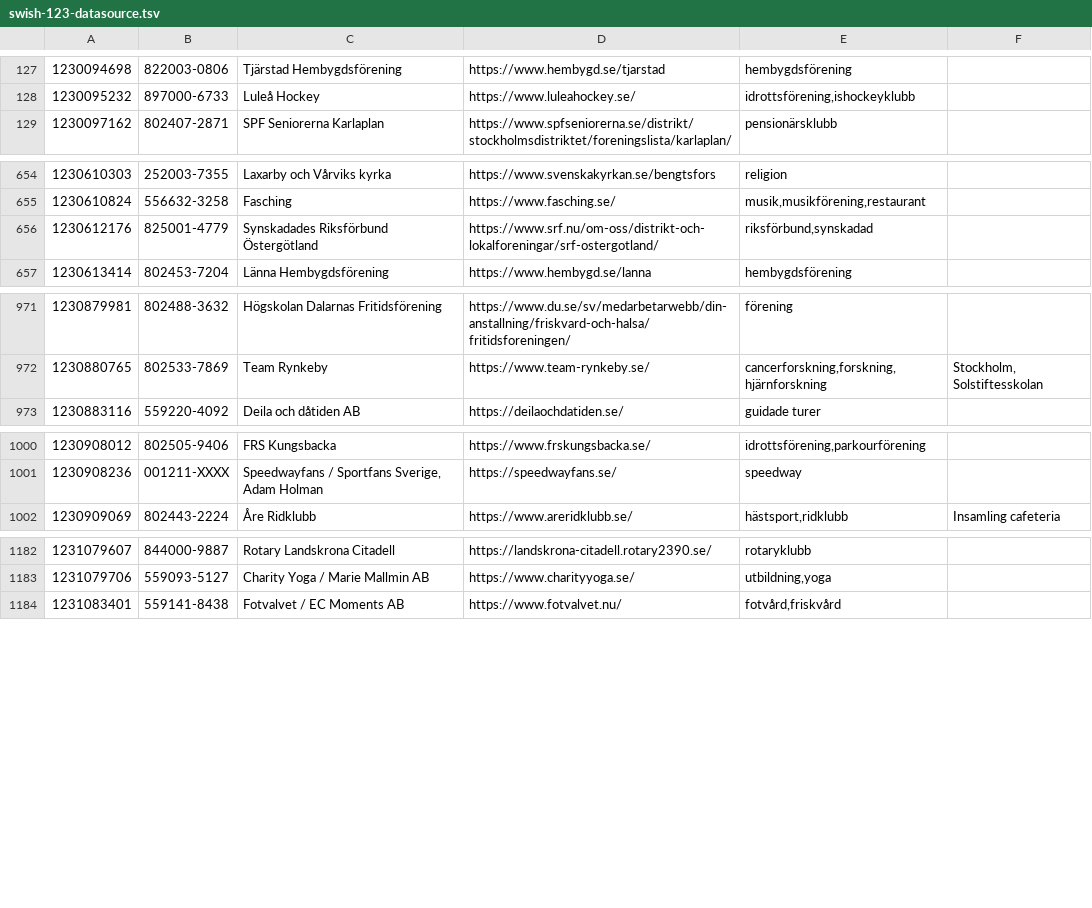
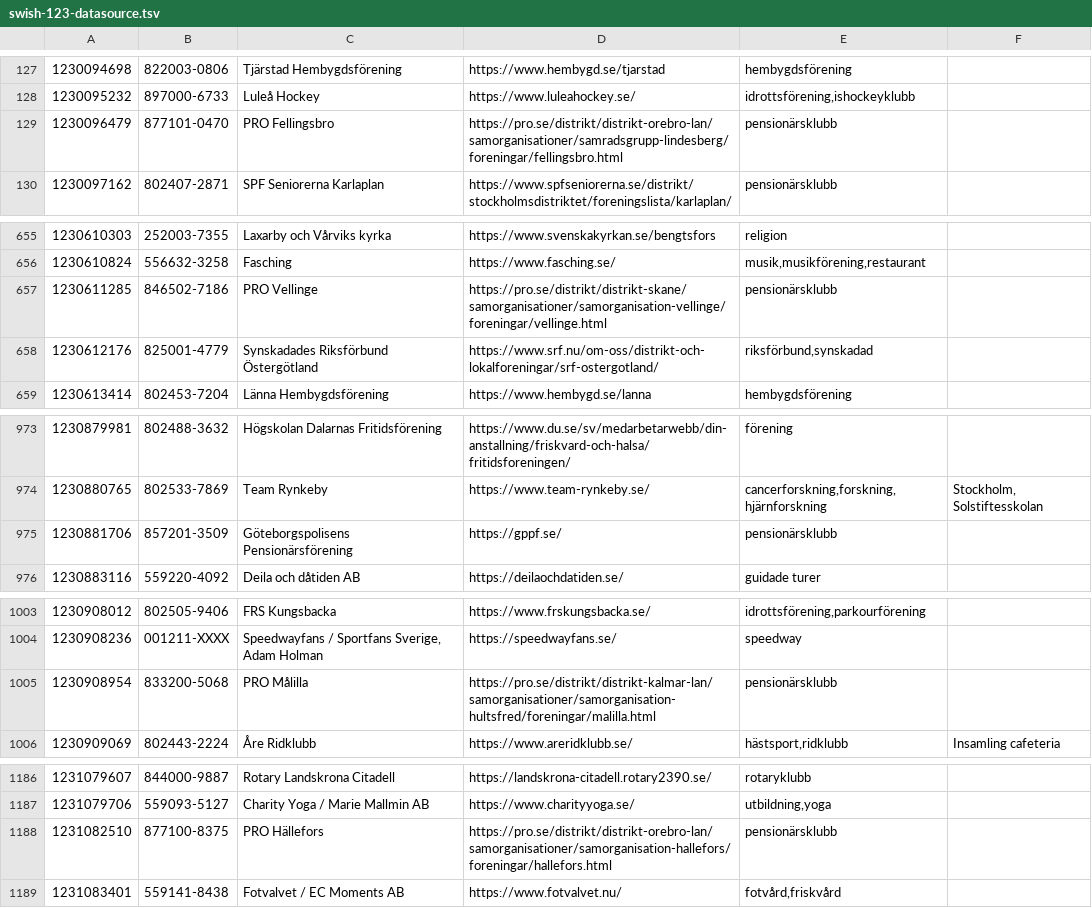
Before and after one commit to cisene/swish-123, a TSV file: text/swish-123-datasource.tsv, drawn as a sheet; only a part is shown, gaps mark what is left out; the diff covers the shown part only; the diff names each change by its address in the sheet, - before the commit and + after, or states it on an @@ line.

```diff
--- a/text/swish-123-datasource.tsv
+++ b/text/swish-123-datasource.tsv
+row 129: 1230096479 | 877101-0470 | PRO Fellingsbro | https://pro.se/distrikt/distrikt-orebro-lan/samorganisationer/samradsgrupp-lindesberg/foreningar/fellingsbro.html | pensionärsklubb
+row 657: 1230611285 | 846502-7186 | PRO Vellinge | https://pro.se/distrikt/distrikt-skane/samorganisationer/samorganisation-vellinge/foreningar/vellinge.html | pensionärsklubb
+row 975: 1230881706 | 857201-3509 | Göteborgspolisens Pensionärsförening | https://gppf.se/ | pensionärsklubb
+row 1005: 1230908954 | 833200-5068 | PRO Målilla | https://pro.se/distrikt/distrikt-kalmar-lan/samorganisationer/samorganisation-hultsfred/foreningar/malilla.html | pensionärsklubb
+row 1188: 1231082510 | 877100-8375 | PRO Hällefors | https://pro.se/distrikt/distrikt-orebro-lan/samorganisationer/samorganisation-hallefors/foreningar/hallefors.html | pensionärsklubb
```
Also changed, not shown: 28 added rows and 1 edited cell elsewhere in this file, text/swish-123-datasource.csv, 5 other files.
